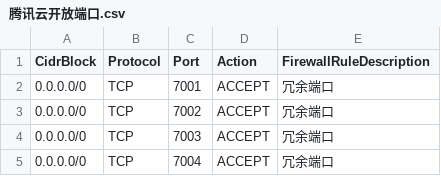
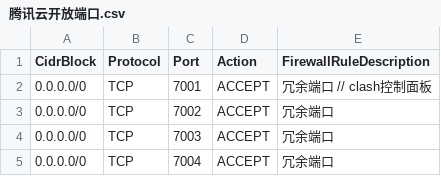
Before and after one commit to applestven/viteDocs, a CSV file: 资源/腾讯云开放端口.csv, drawn as a sheet; only a part is shown.

```diff
--- a/资源/腾讯云开放端口.csv
+++ b/资源/腾讯云开放端口.csv
@@ -1,3 +1,3 @@
 CidrBlock,Protocol,Port,Action,FirewallRuleDescription
-0.0.0.0/0,TCP,7001,ACCEPT,冗余端口
+0.0.0.0/0,TCP,7001,ACCEPT,冗余端口 // clash控制面板
 0.0.0.0/0,TCP,7002,ACCEPT,冗余端口
```
Also changed, not shown: 11 other files.
